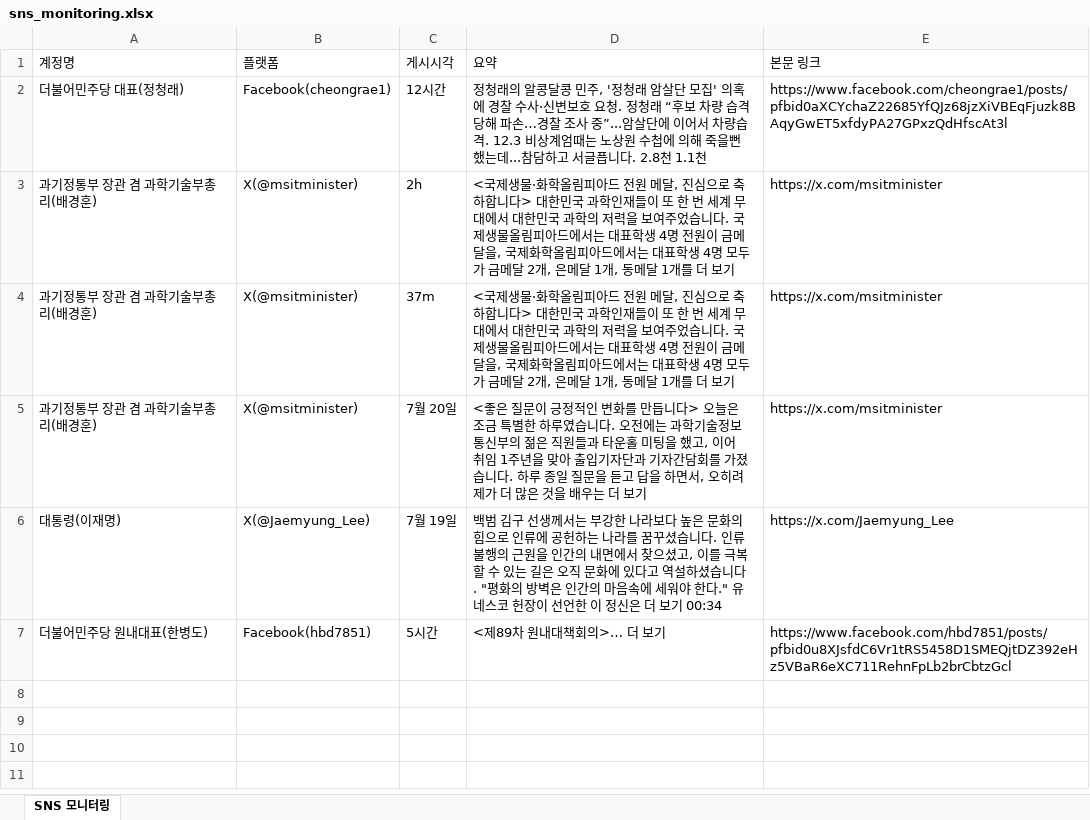
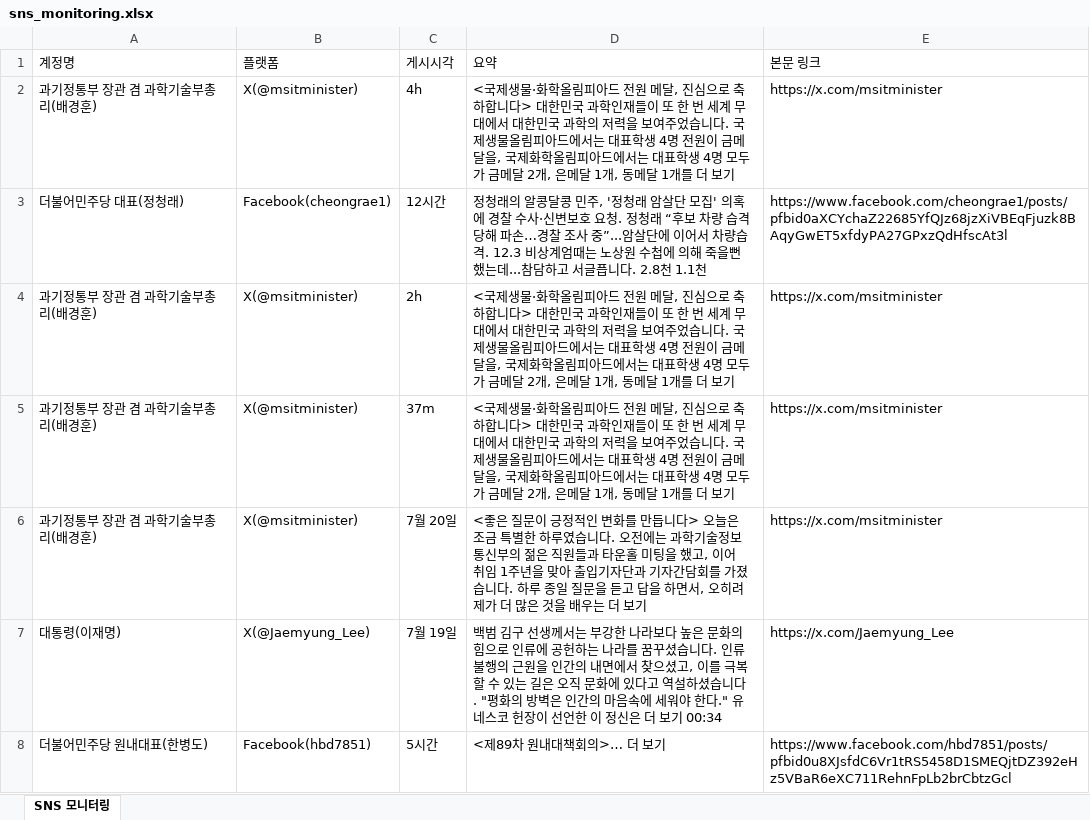
Before and after one commit to jihihi8214/sns_monitoring, an Excel workbook: data/sns_monitoring.xlsx, sheet SNS 모니터링, drawn as a sheet; values as stored, in another font and other column widths than the file's, no borders; the diff names each change by its address in the sheet, - before the commit and + after, or states it on an @@ line.

```diff
--- a/data/sns_monitoring.xlsx (sheet SNS 모니터링)
+++ b/data/sns_monitoring.xlsx (sheet SNS 모니터링)
+row 2: 과기정통부 장관 겸 과학기술부총리(배경훈) | X(@msitminister) | 4h | <국제생물·화학올림피아드 전원 메달, 진심으로 축하합니다> 대한민국 과학인재들이 또 한 번 세계 무대에서 대한민국 과학의 저력을 보여주었습니다. 국제생물올림피아드에서는 대표학생 4명 전원이 금메달을, 국제화학올림피아드에서는 대표학생 4명 모두가 금메달 2개, 은메달 1개, 동메달 1개를 더 보기 | https://x.com/msitminister
```
Also changed, not shown: 4 other files.
